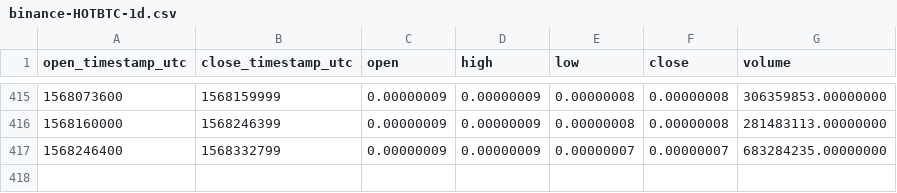
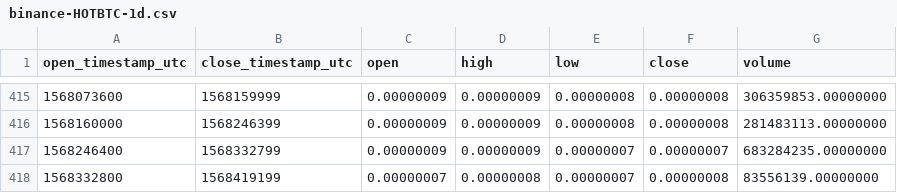
Before and after one commit to cryptobigbro/binance-HOTBTC, a CSV file: binance-HOTBTC-1d.csv, drawn as a sheet; only a part is shown, gaps mark what is left out.

```diff
--- a/binance-HOTBTC-1d.csv
+++ b/binance-HOTBTC-1d.csv
@@ -417 +417,2 @@ open_timestamp_utc,close_timestamp_utc,open,high,low,close,volume
 1568246400,1568332799,0.00000009,0.00000009,0.00000007,0.00000007,683284235.00000000
+1568332800,1568419199,0.00000007,0.00000008,0.00000007,0.00000008,83556139.00000000
```
Also changed, not shown: binance-HOTBTC-1h.csv.
